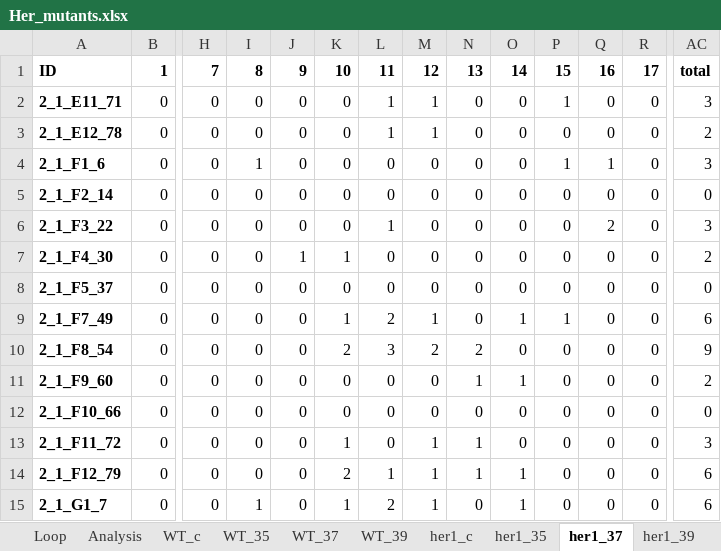
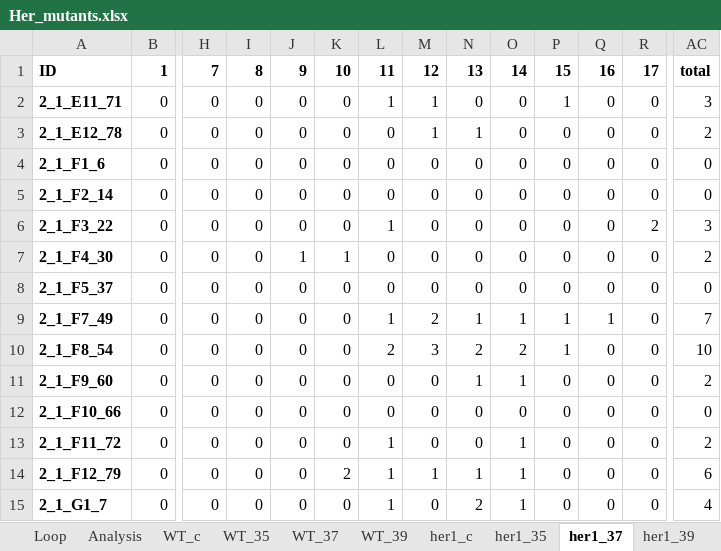
Before and after one commit to cepittet/heating_zebrafish, an Excel workbook: Her_mutants.xlsx, sheet her1_37, drawn as a sheet; only a part is shown, gaps mark what is left out; values as stored, in another font and other column widths than the file's, no borders; conditional formats not drawn; the diff covers the shown part only; the diff names each change by its address in the sheet, - before the commit and + after, or states it on an @@ line.

```diff
--- a/Her_mutants.xlsx (sheet her1_37)
+++ b/Her_mutants.xlsx (sheet her1_37)
-L3: 1
+L3: 0
-N3: 0
+N3: 1
-I4: 1
+I4: 0
-P4: 1
+P4: 0
-Q4: 1
+Q4: 0
-AC4: 3
+AC4: 0
-Q6: 2
+Q6: 0
-R6: 0
+R6: 2
-K9: 1
+K9: 0
-L9: 2
+L9: 1
-M9: 1
+M9: 2
-N9: 0
+N9: 1
-Q9: 0
+Q9: 1
-AC9: 6
+AC9: 7
-K10: 2
+K10: 0
-L10: 3
+L10: 2
-M10: 2
+M10: 3
-O10: 0
+O10: 2
-P10: 0
+P10: 1
-AC10: 9
+AC10: 10
-K13: 1
+K13: 0
-L13: 0
+L13: 1
-M13: 1
+M13: 0
-N13: 1
+N13: 0
-O13: 0
+O13: 1
-AC13: 3
+AC13: 2
-I15: 1
+I15: 0
-K15: 1
+K15: 0
-L15: 2
+L15: 1
-M15: 1
+M15: 0
-N15: 0
+N15: 2
-AC15: 6
+AC15: 4
```
Also changed, not shown: 22 edited cells elsewhere in this sheet, sheet her7_39, sheet her1_39, sheet her7_35, sheet her1_35, sheet her7_c, formulas that keep their value, 7 other files.
